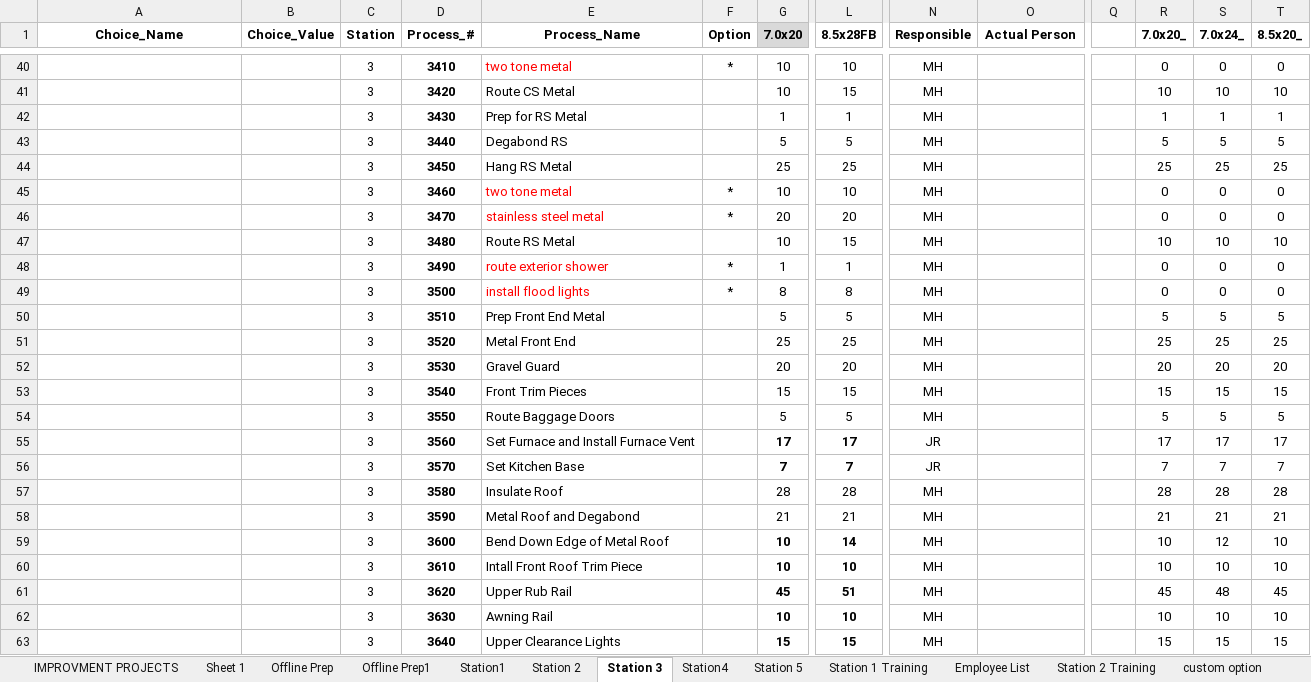
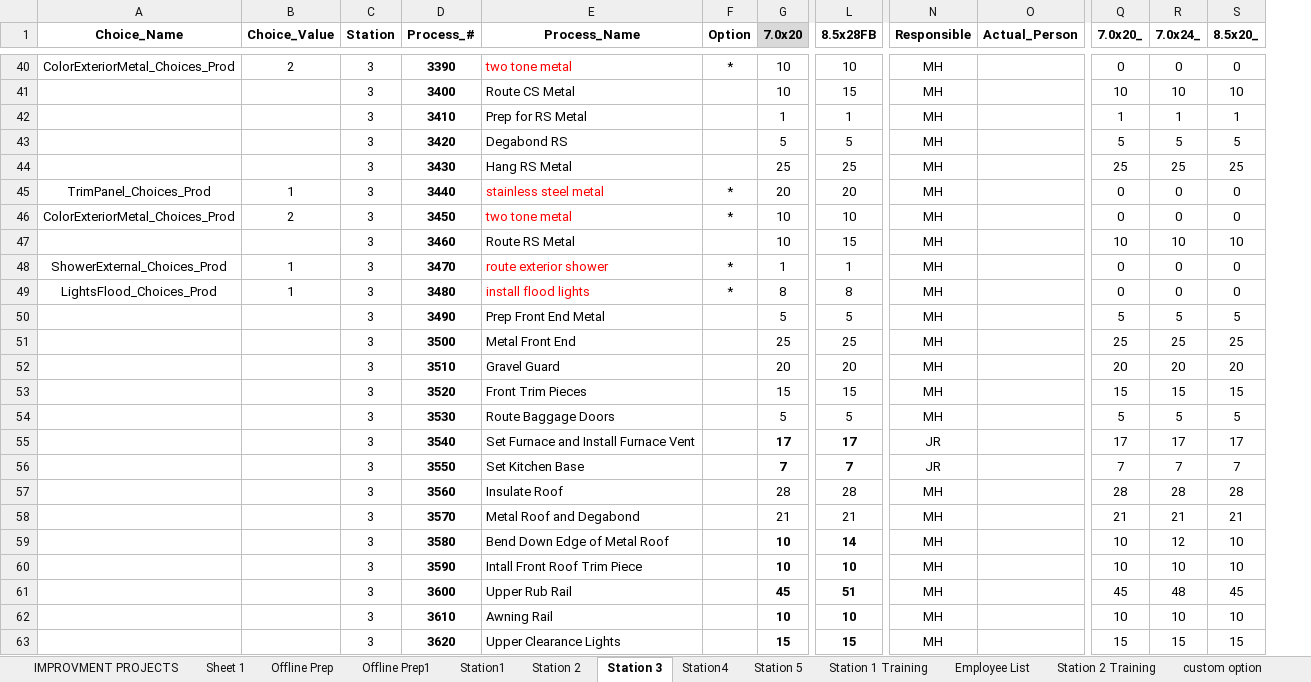
Before and after one commit to mrcoz/StandardWork, an Excel workbook: data/prodTasks/Process Flow - Cristy.xlsx, sheet Station 3, drawn as a sheet; only a part is shown, gaps mark what is left out; values as stored, in another font and other column widths than the file's, no borders; removed rows and columns are numbered as before the commit, all else as after; rows hold the shown columns only; the diff covers the shown part only; the diff names each change by its address in the sheet, - before the commit and + after, or states it on an @@ line.

Commit message:
updated process flow standard work

```diff
--- a/data/prodTasks/Process Flow - Cristy.xlsx (sheet Station 3)
+++ b/data/prodTasks/Process Flow - Cristy.xlsx (sheet Station 3)
-column Q, empty
-O1: Actual Person
+O1: Actual_Person
-A40 (Choice_Name): (empty)
+A40 (Choice_Name): ColorExteriorMetal_Choices_Prod
-B40 (Choice_Value): (empty)
+B40 (Choice_Value): 2
-D40 (Process_#): 3410
+D40 (Process_#): 3390
-D41 (Process_#): 3420
+D41 (Process_#): 3400
-D42 (Process_#): 3430
+D42 (Process_#): 3410
-D43 (Process_#): 3440
+D43 (Process_#): 3420
-D44 (Process_#): 3450
+D44 (Process_#): 3430
-row 45:  |  | 3 | 3460 | two tone metal | * | 10 | 10 | MH |  |  | 0 | 0 | 0
-A45 (Choice_Name): (empty)
+A45 (Choice_Name): TrimPanel_Choices_Prod
-B45 (Choice_Value): (empty)
+B45 (Choice_Value): 1
-D45 (Process_#): 3470
+D45 (Process_#): 3440
+row 46: ColorExteriorMetal_Choices_Prod | 2 | 3 | 3450 | two tone metal | * | 10 | 10 | MH |  | 0 | 0 | 0
-D47 (Process_#): 3480
+D47 (Process_#): 3460
-A48 (Choice_Name): (empty)
+A48 (Choice_Name): ShowerExternal_Choices_Prod
-B48:B49 (Choice_Value): (empty)
+B48:B49 (Choice_Value): 1
-D48 (Process_#): 3490
+D48 (Process_#): 3470
-A49 (Choice_Name): (empty)
+A49 (Choice_Name): LightsFlood_Choices_Prod
-D49 (Process_#): 3500
+D49 (Process_#): 3480
-D50 (Process_#): 3510
+D50 (Process_#): 3490
-D51 (Process_#): 3520
+D51 (Process_#): 3500
-D52 (Process_#): 3530
+D52 (Process_#): 3510
-D53 (Process_#): 3540
+D53 (Process_#): 3520
-D54 (Process_#): 3550
+D54 (Process_#): 3530
-D55 (Process_#): 3560
+D55 (Process_#): 3540
-D56 (Process_#): 3570
+D56 (Process_#): 3550
-D57 (Process_#): 3580
+D57 (Process_#): 3560
-D58 (Process_#): 3590
+D58 (Process_#): 3570
-D59 (Process_#): 3600
+D59 (Process_#): 3580
-D60 (Process_#): 3610
+D60 (Process_#): 3590
-D61 (Process_#): 3620
+D61 (Process_#): 3600
-D62 (Process_#): 3630
+D62 (Process_#): 3610
-D63 (Process_#): 3640
+D63 (Process_#): 3620
```
Also changed, not shown: 39 added rows, 37 removed rows, 1 moved row and 55 edited cells elsewhere in this sheet, sheet Station 5, sheet Station 2, sheet Station4, sheet Station1, sheet Station 2 Training, sheet Station 1 Training, formulas that keep their value, charts or pictures, 1 other file.
